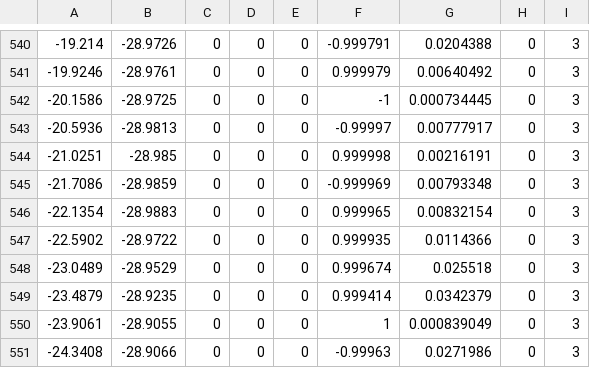
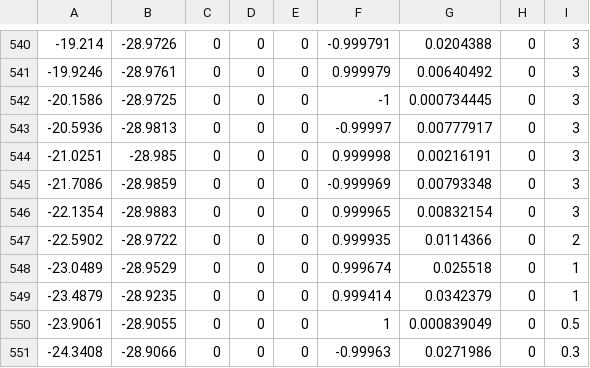
Before and after one commit to koichiHik/tsukuba_challenge_2019, a CSV file: catkin_ws/src/data/waypoint/tc/ch1_left_2019-10-26-14-50-03.csv (was catkin_ws/src/data/waypoint/tc/ch1_2019-10-26-14-50-03.csv), drawn as a sheet; only a part is shown, gaps mark what is left out.

```diff
--- a/catkin_ws/src/data/waypoint/tc/ch1_2019-10-26-14-50-03.csv
+++ b/catkin_ws/src/data/waypoint/tc/ch1_left_2019-10-26-14-50-03.csv
@@ -546,6 +546,6 @@
 -22.1354,-28.9883,0,0,0,0.999965,0.00832154,0,3
--22.5902,-28.9722,0,0,0,0.999935,0.0114366,0,3
--23.0489,-28.9529,0,0,0,0.999674,0.025518,0,3
--23.4879,-28.9235,0,0,0,0.999414,0.0342379,0,3
--23.9061,-28.9055,0,0,0,1,0.000839049,0,3
--24.3408,-28.9066,0,0,0,-0.99963,0.0271986,0,3
+-22.5902,-28.9722,0,0,0,0.999935,0.0114366,0,2
+-23.0489,-28.9529,0,0,0,0.999674,0.025518,0,1
+-23.4879,-28.9235,0,0,0,0.999414,0.0342379,0,1
+-23.9061,-28.9055,0,0,0,1,0.000839049,0,0.5
+-24.3408,-28.9066,0,0,0,-0.99963,0.0271986,0,0.3
```
Also changed, not shown: catkin_ws/src/data/waypoint/tc/ch2_2019-10-26-11-25-50.csv, catkin_ws/src/data/waypoint/tc/ch3_2019-10-26-11-58-03.csv, 14 other files.
